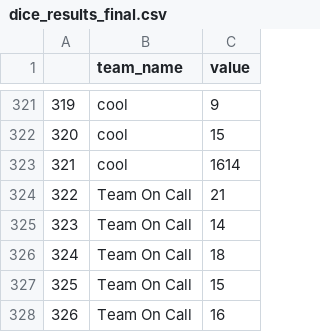
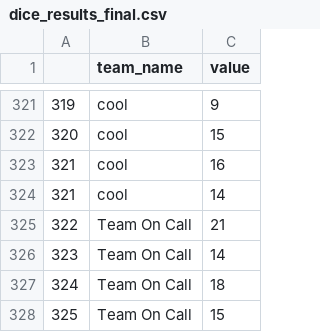
Before and after one commit to StanfordStatistics/stats191-data, a CSV file: stats60/dice_results_final.csv, drawn as a sheet; only a part is shown, gaps mark what is left out; the shorter side is filled out with more unchanged rows.

Commit message:
cleanup dice

```diff
--- a/stats60/dice_results_final.csv
+++ b/stats60/dice_results_final.csv
@@ -322,3 +322,4 @@
 320,cool,15
-321,cool,1614
+321,cool,16,
+321,cool,14
 322,Team On Call,21
```
